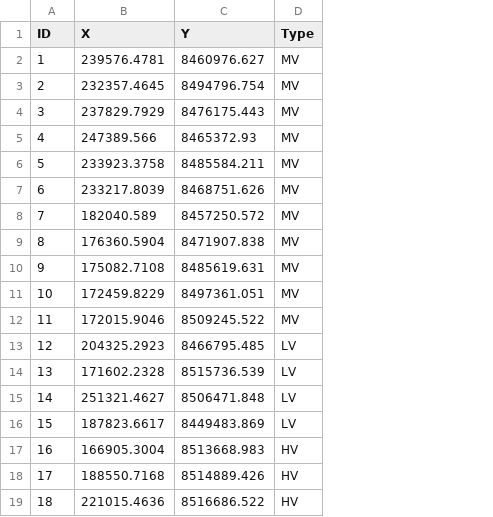
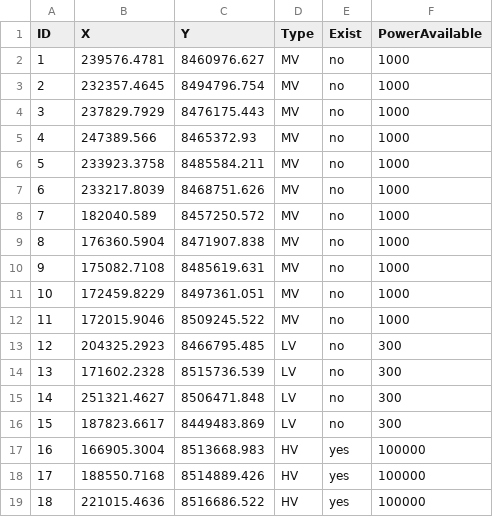
Before and after one commit to SilviaCorigliano/Gisele, a CSV file: Input/Substations-Cavalcante.csv, drawn as a sheet; the diff names each change by its address in the sheet, - before the commit and + after, or states it on an @@ line.

```diff
--- a/Input/Substations-Cavalcante.csv
+++ b/Input/Substations-Cavalcante.csv
+column E (Exist), rows 2-19: no | no | no | no | no | no | no | no | no | no | no | no | no | no | no | yes | yes | yes
+column F (PowerAvailable), rows 2-19: 1000 | 1000 | 1000 | 1000 | 1000 | 1000 | 1000 | 1000 | 1000 | 1000 | 1000 | 300 | 300 | 300 | 300 | 100000 | 100000 | 100000
```
Also changed, not shown: Input/Substations-Namajavira.csv, 3 other files.
